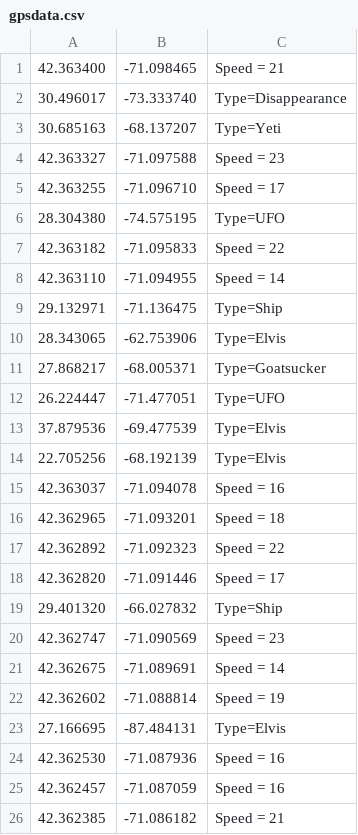
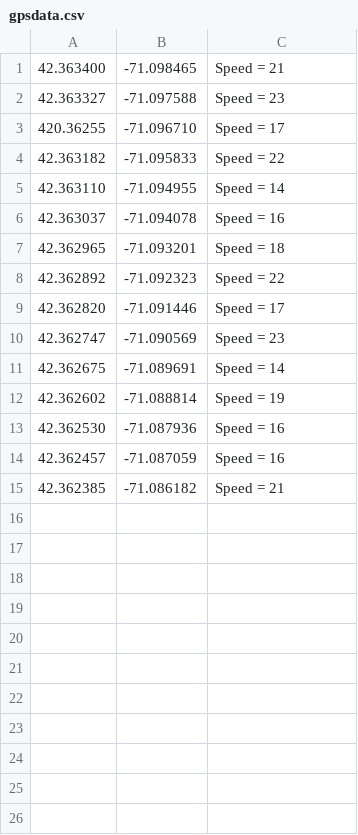
Before and after one commit to marfelizardo/HeadFirst_C, a CSV file: gpsdata.csv, drawn as a sheet; removed rows and columns are numbered as before the commit, all else as after; the diff names each change by its address in the sheet, - before the commit and + after, or states it on an @@ line.

```diff
--- a/gpsdata.csv
+++ b/gpsdata.csv
-row 2: 30.496017 | -73.333740 | Type=Disappearance
-row 3: 30.685163 | -68.137207 | Type=Yeti
-A3: 42.363255
+A3: 420.36255
-row 6: 28.304380 | -74.575195 | Type=UFO
-row 9: 29.132971 | -71.136475 | Type=Ship
-row 10: 28.343065 | -62.753906 | Type=Elvis
-row 11: 27.868217 | -68.005371 | Type=Goatsucker
-row 12: 26.224447 | -71.477051 | Type=UFO
-row 13: 37.879536 | -69.477539 | Type=Elvis
-row 14: 22.705256 | -68.192139 | Type=Elvis
-row 19: 29.401320 | -66.027832 | Type=Ship
-row 23: 27.166695 | -87.484131 | Type=Elvis
```
Also changed, not shown: 18 other files.
